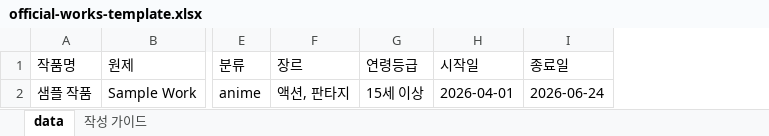
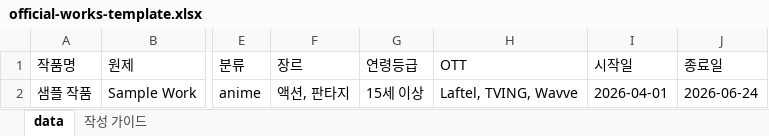
Before and after one commit to jeongsh/mirror-10duck, an Excel workbook: public/templates/official-works-template.xlsx, sheet data, drawn as a sheet; only a part is shown, gaps mark what is left out; values as stored, in another font and other column widths than the file's, no borders; the diff names each change by its address in the sheet, - before the commit and + after, or states it on an @@ line.

```diff
--- a/public/templates/official-works-template.xlsx (sheet data)
+++ b/public/templates/official-works-template.xlsx (sheet data)
+column H (OTT), row 2: Laftel, TVING, Wavve
```
Also changed, not shown: sheet 작성 가이드, 8 other files.
